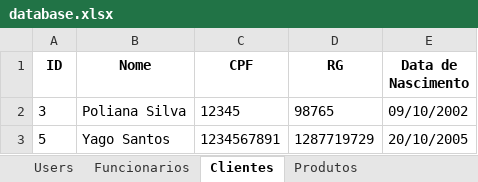
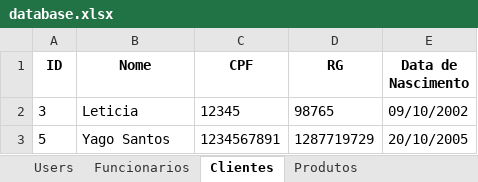
Before and after one commit to tavareesdev/sistema_hortifruti, an Excel workbook: output/database.xlsx, sheet Clientes, drawn as a sheet; values as stored, in another font and other column widths than the file's, no borders; the diff names each change by its address in the sheet, - before the commit and + after, or states it on an @@ line.

```diff
--- a/output/database.xlsx (sheet Clientes)
+++ b/output/database.xlsx (sheet Clientes)
-B2 (Nome): Poliana Silva
+B2 (Nome): Leticia
```
Also changed, not shown: sheet Produtos, 13 other files.
